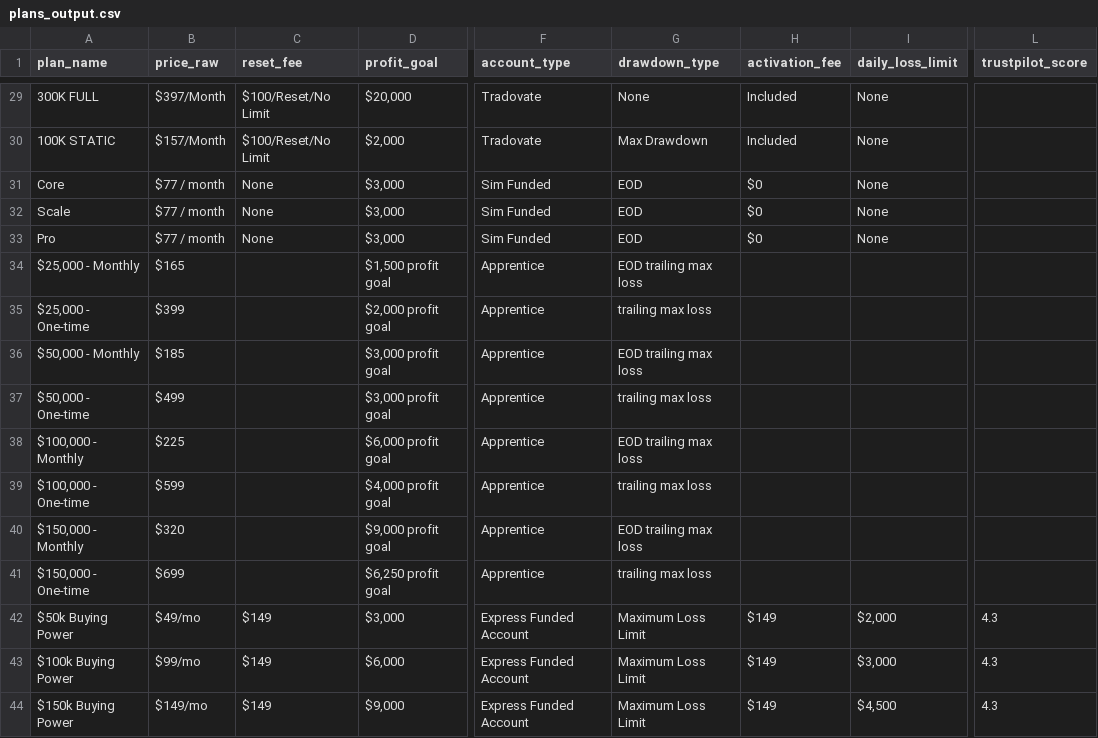
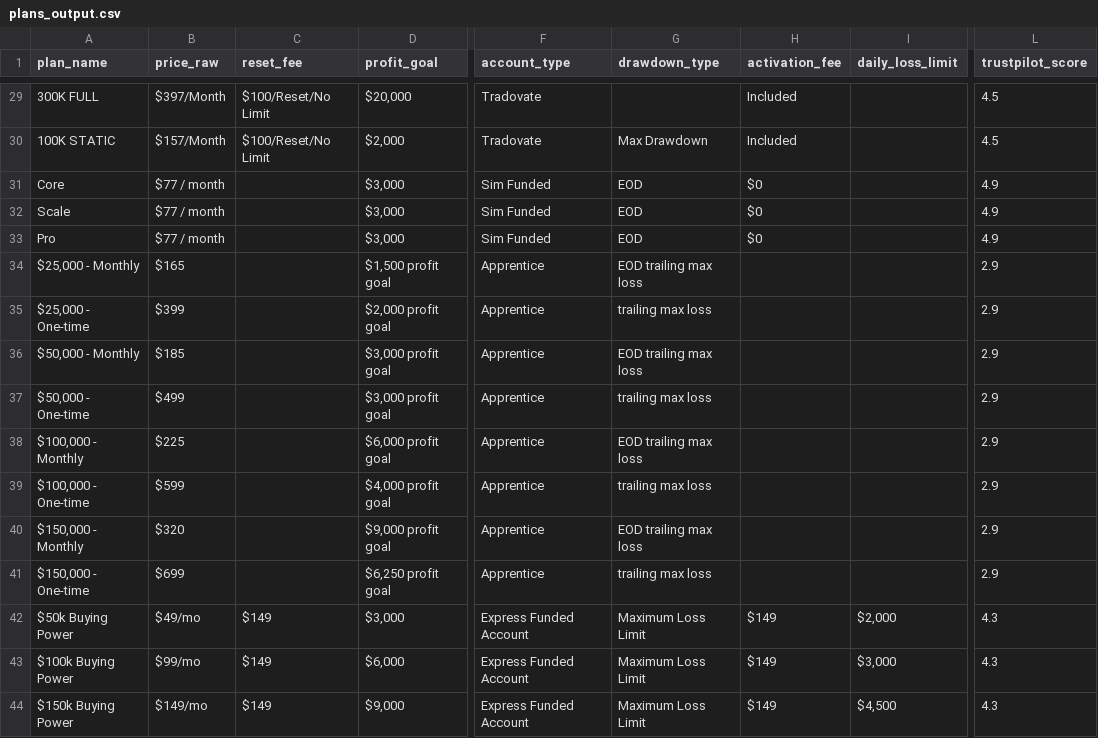
Before and after one commit to JustinLuft/propdatascraper, a CSV file: plans_output.csv, drawn as a sheet; only a part is shown, gaps mark what is left out; the diff covers the shown part only; the diff names each change by its address in the sheet, - before the commit and + after, or states it on an @@ line.

```diff
--- a/plans_output.csv
+++ b/plans_output.csv
-G29 (drawdown_type): None
+G29 (drawdown_type): (empty)
-I29:I33 (daily_loss_limit): None
+I29:I33 (daily_loss_limit): (empty)
-L29:L30 (trustpilot_score): (empty)
+L29:L30 (trustpilot_score): 4.5
-C31:C33 (reset_fee): None
+C31:C33 (reset_fee): (empty)
-L31:L33 (trustpilot_score): (empty)
+L31:L33 (trustpilot_score): 4.9
-L34:L41 (trustpilot_score): (empty)
+L34:L41 (trustpilot_score): 2.9
```
Also changed, not shown: 61 edited cells elsewhere in this file.
